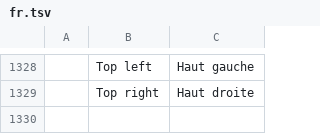
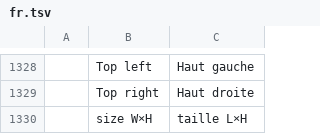
Before and after one commit to freemans32/cadcraft, a TSV file: crates/ui-egui/src/i18n/fr.tsv, drawn as a sheet; only a part is shown, gaps mark what is left out; the diff names each change by its address in the sheet, - before the commit and + after, or states it on an @@ line.

```diff
--- a/crates/ui-egui/src/i18n/fr.tsv
+++ b/crates/ui-egui/src/i18n/fr.tsv
+row 1330:  | size W×H | taille L×H
```
Also changed, not shown: crates/ui-egui/src/i18n/zh.tsv, 4 other files.
